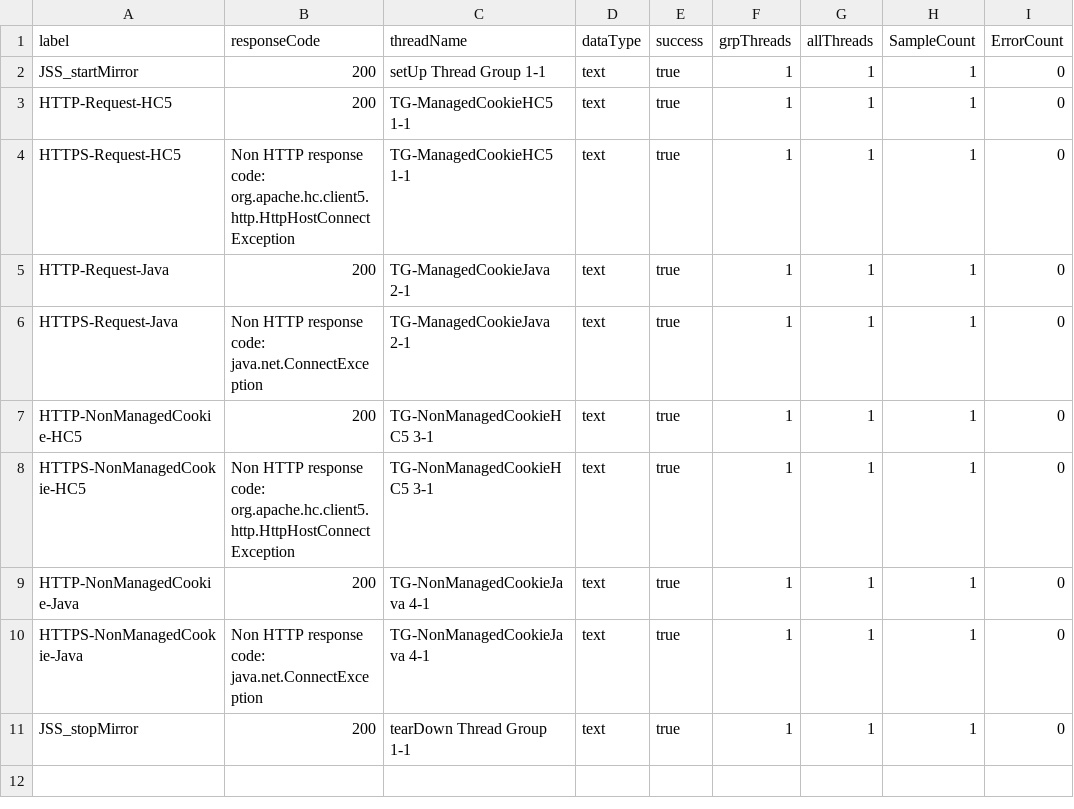
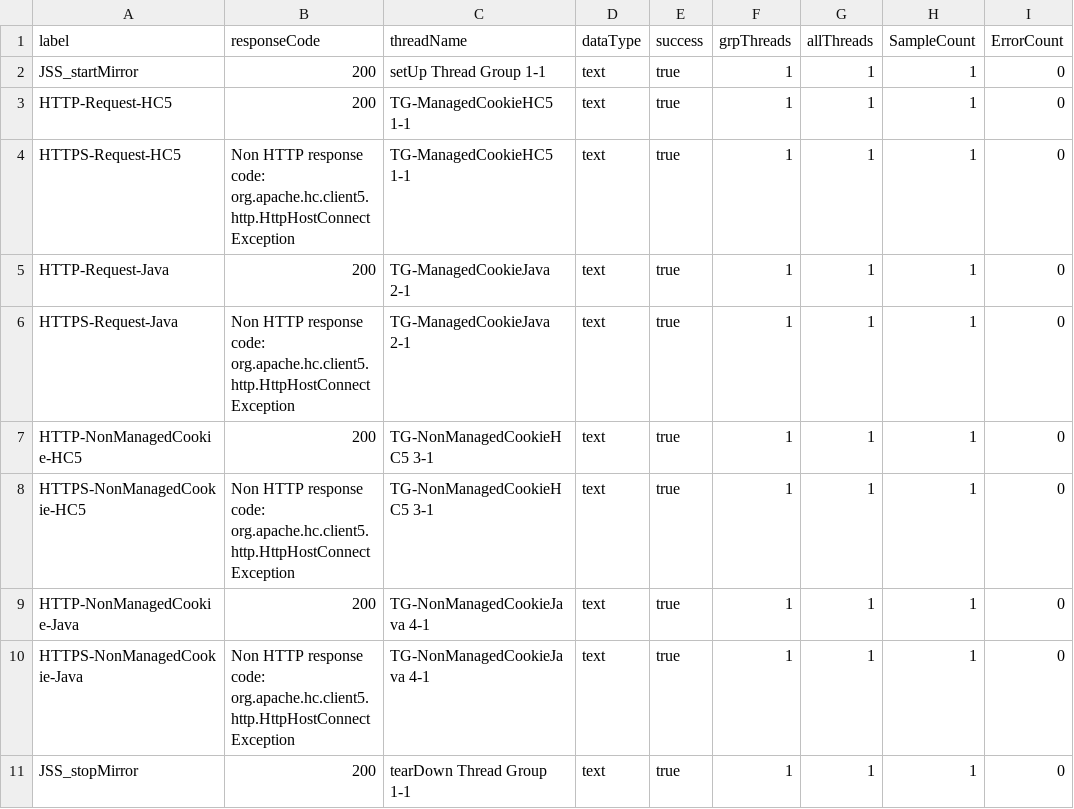
Before and after one commit to Breaking-IT/breaktest, a CSV file: bin/testfiles/TestCookieManager.csv, drawn as a sheet.

```diff
--- a/bin/testfiles/TestCookieManager.csv
+++ b/bin/testfiles/TestCookieManager.csv
@@ -5,3 +5,3 @@ HTTPS-Request-HC5,Non HTTP response code: org.apache.hc.client5.http.HttpHostCon
 HTTP-Request-Java,200,TG-ManagedCookieJava 2-1,text,true,1,1,1,0
-HTTPS-Request-Java,Non HTTP response code: java.net.ConnectException,TG-ManagedCookieJava 2-1,text,true,1,1,1,0
+HTTPS-Request-Java,Non HTTP response code: org.apache.hc.client5.http.HttpHostConnectException,TG-ManagedCookieJava 2-1,text,true,1,1,1,0
 HTTP-NonManagedCookie-HC5,200,TG-NonManagedCookieHC5 3-1,text,true,1,1,1,0
@@ -9,3 +9,3 @@ HTTPS-NonManagedCookie-HC5,Non HTTP response code: org.apache.hc.client5.http.Ht
 HTTP-NonManagedCookie-Java,200,TG-NonManagedCookieJava 4-1,text,true,1,1,1,0
-HTTPS-NonManagedCookie-Java,Non HTTP response code: java.net.ConnectException,TG-NonManagedCookieJava 4-1,text,true,1,1,1,0
+HTTPS-NonManagedCookie-Java,Non HTTP response code: org.apache.hc.client5.http.HttpHostConnectException,TG-NonManagedCookieJava 4-1,text,true,1,1,1,0
 JSS_stopMirror,200,tearDown Thread Group 1-1,text,true,1,1,1,0
```
Also changed, not shown: bin/testfiles/TEST_HTTP_HttpClient5.csv, 40 other files.
